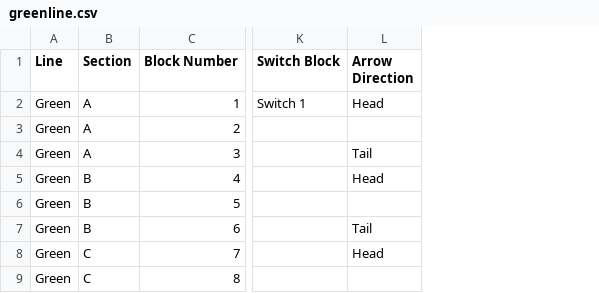
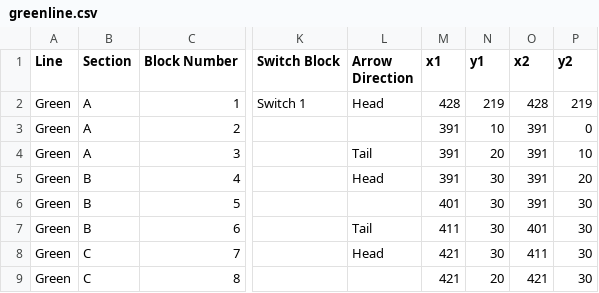
Before and after one commit to DeanMauro/Train-Controller, a CSV file: src/greenline.csv, drawn as a sheet; only a part is shown, gaps mark what is left out; the diff names each change by its address in the sheet, - before the commit and + after, or states it on an @@ line.

```diff
--- a/src/greenline.csv
+++ b/src/greenline.csv
+column M (x1), rows 2-9: 428 | 391 | 391 | 391 | 401 | 411 | 421 | 421
+column N (y1), rows 2-9: 219 | 10 | 20 | 30 | 30 | 30 | 30 | 20
+column O (x2), rows 2-9: 428 | 391 | 391 | 391 | 391 | 401 | 411 | 421
+column P (y2), rows 2-9: 219 | 0 | 10 | 20 | 30 | 30 | 30 | 30
```
Also changed, not shown: src/RedLine.csv, 4 other files.
